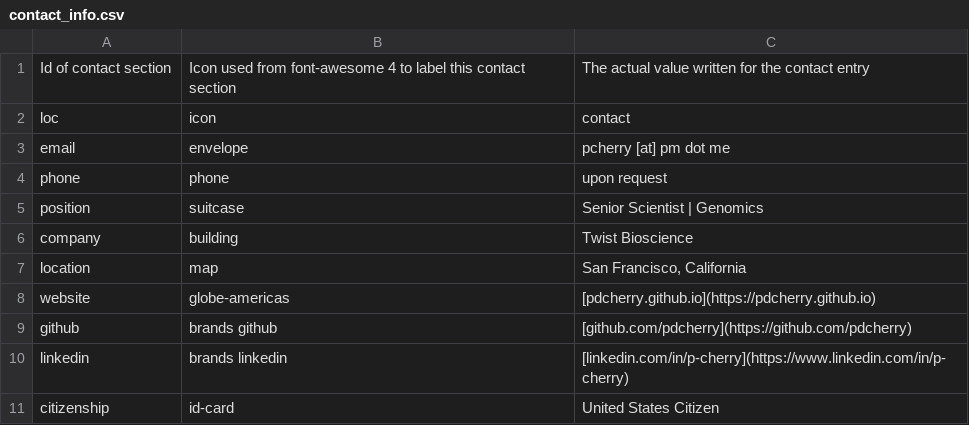
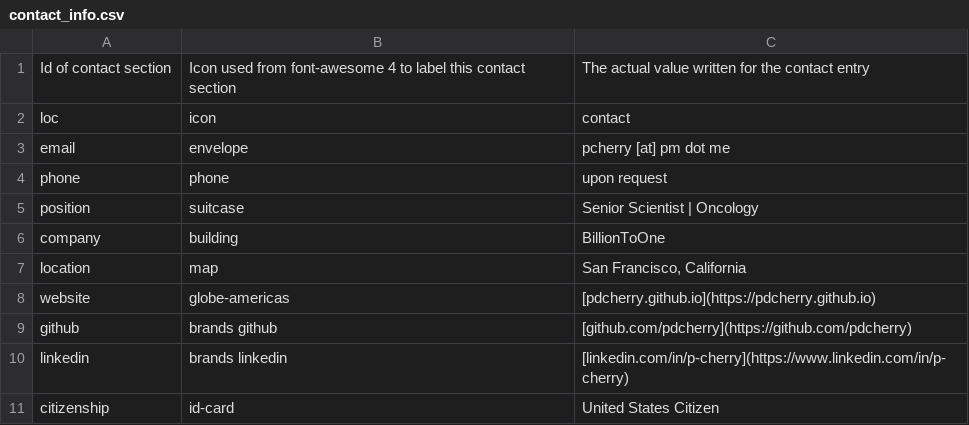
Before and after one commit to pdcherry/cherry-cv-public, a CSV file: CV_data/contact_info.csv, drawn as a sheet.

```diff
--- a/CV_data/contact_info.csv
+++ b/CV_data/contact_info.csv
@@ -4,4 +4,4 @@ email,envelope,pcherry [at] pm dot me
 phone,phone,upon request
-position,suitcase,Senior Scientist | Genomics
-company,building,Twist Bioscience
+position,suitcase,Senior Scientist | Oncology
+company,building,BillionToOne
 location,map,"San Francisco, California"
```
Also changed, not shown: 27 other files.
